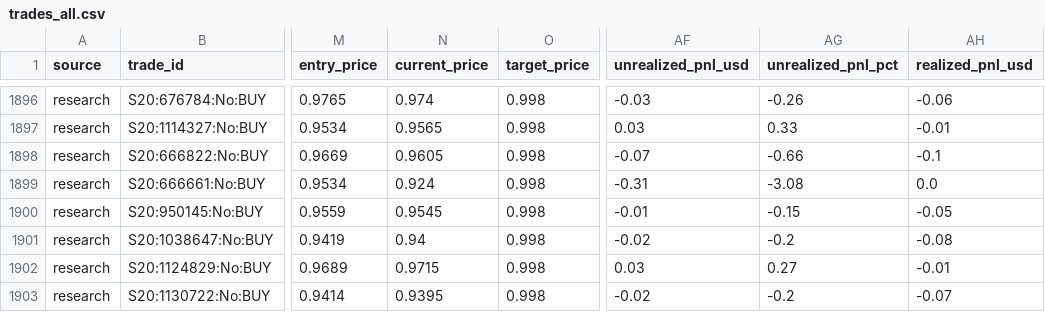
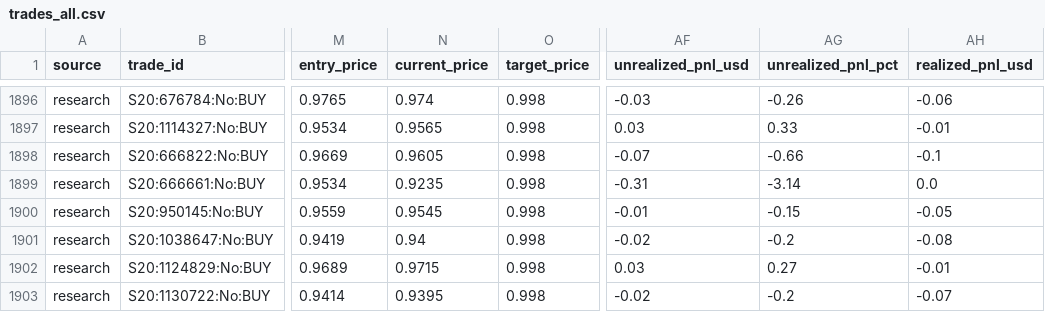
Before and after one commit to aguamarinac2-netizen/quant-polymarket-trackrecord, a CSV file: trades_all.csv, drawn as a sheet; only a part is shown, gaps mark what is left out; the diff covers the shown part only; the diff names each change by its address in the sheet, - before the commit and + after, or states it on an @@ line.

```diff
--- a/trades_all.csv
+++ b/trades_all.csv
-N1899 (current_price): 0.924
+N1899 (current_price): 0.9235
-AG1899 (unrealized_pnl_pct): -3.08
+AG1899 (unrealized_pnl_pct): -3.14
```
Also changed, not shown: 1 added row and 28 edited cells elsewhere in this file, 7 other files.
